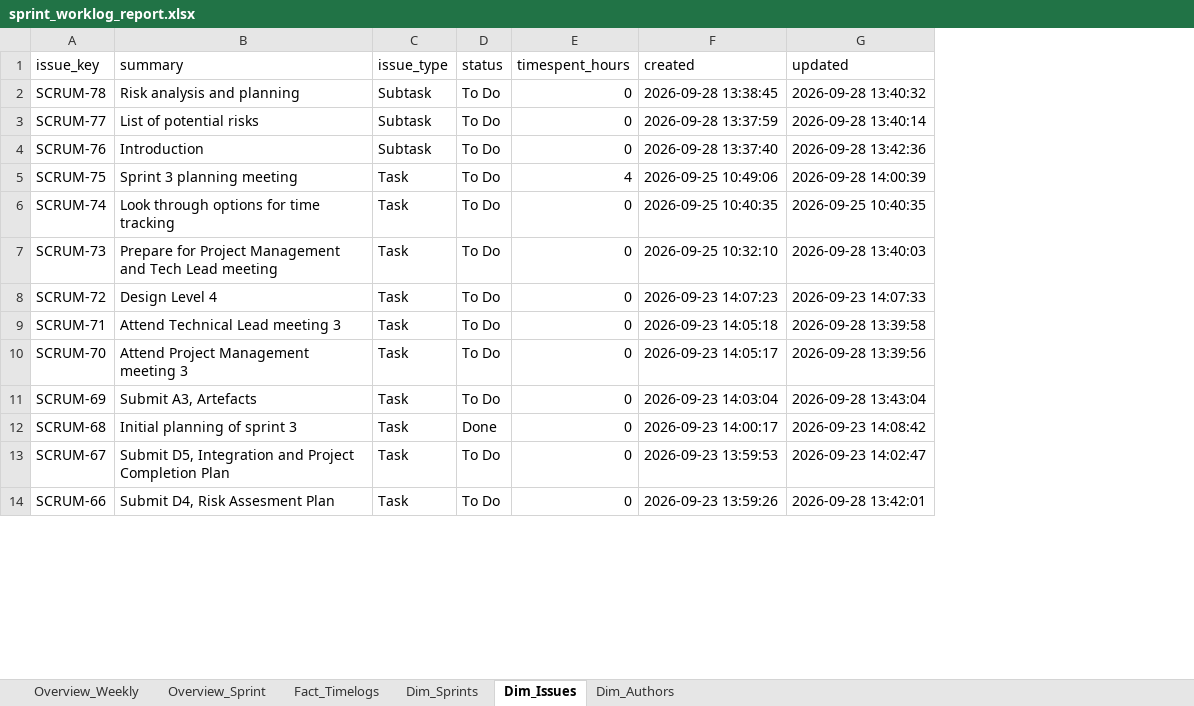
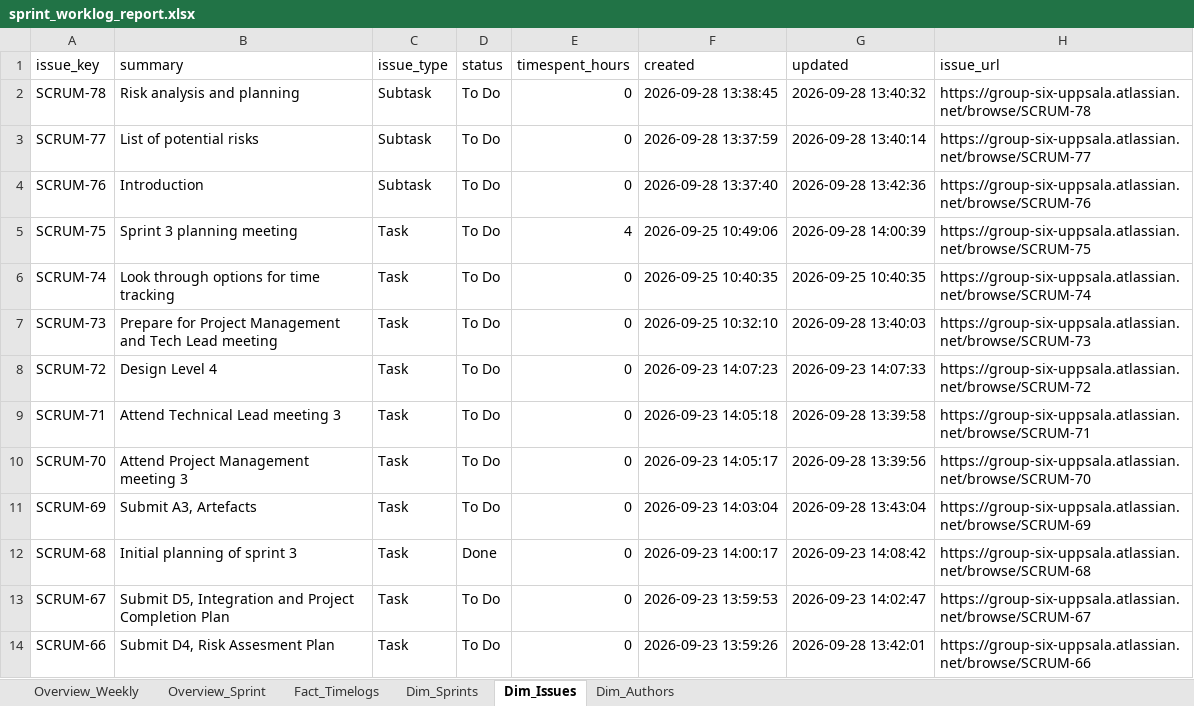
Before and after one commit to calvinkoch00/uppsala_worklog_report, an Excel workbook: sprint_worklog_report.xlsx, sheet Dim_Issues, drawn as a sheet; only a part is shown; values as stored, in another font and other column widths than the file's, no borders; the diff names each change by its address in the sheet, - before the commit and + after, or states it on an @@ line.

```diff
--- a/sprint_worklog_report.xlsx (sheet Dim_Issues)
+++ b/sprint_worklog_report.xlsx (sheet Dim_Issues)
+column H (issue_url), rows 2-14: https://group-six-uppsala.atlassian.net/browse/SCRUM-78 | https://group-six-uppsala.atlassian.net/browse/SCRUM-77 | https://group-six-uppsala.atlassian.net/browse/SCRUM-76 | https://group-six-uppsala.atlassian.net/browse/SCRUM-75 | https://group-six-uppsala.atlassian.net/browse/SCRUM-74 | https://group-six-uppsala.atlassian.net/browse/SCRUM-73 | https://group-six-uppsala.atlassian.net/browse/SCRUM-72 | https://group-six-uppsala.atlassian.net/browse/SCRUM-71 | https://group-six-uppsala.atlassian.net/browse/SCRUM-70 | https://group-six-uppsala.atlassian.net/browse/SCRUM-69 | https://group-six-uppsala.atlassian.net/browse/SCRUM-68 | https://group-six-uppsala.atlassian.net/browse/SCRUM-67 | https://group-six-uppsala.atlassian.net/browse/SCRUM-66
```
Also changed, not shown: 1 other file.
